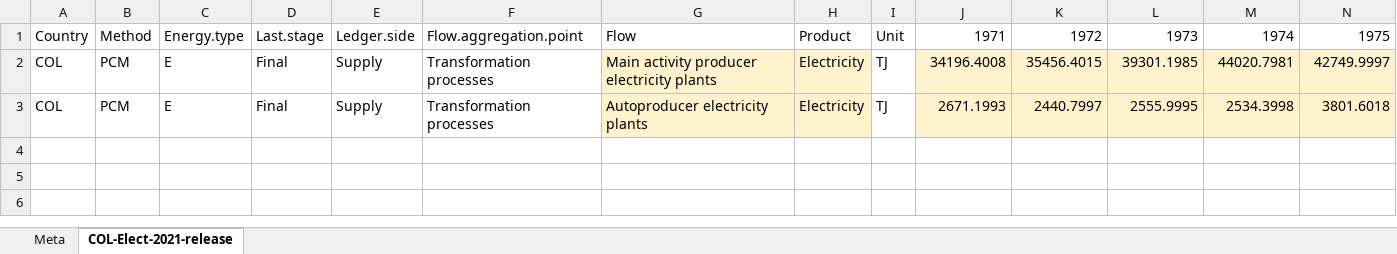
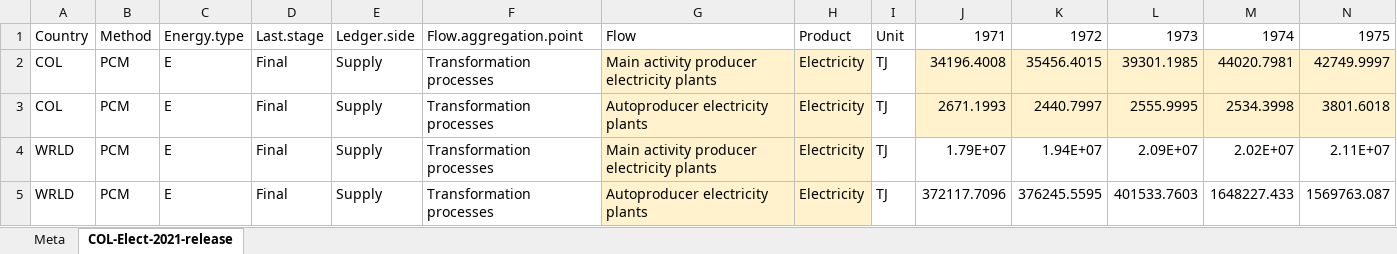
Before and after one commit to MatthewHeun/IEATools, an Excel workbook: data-raw/FixedCOLElect.xlsx, sheet COL-Elect-2021-release, drawn as a sheet; only a part is shown; values as stored, in another font and other column widths than the file's, no borders; rows hold the shown columns only; the diff names each change by its address in the sheet, - before the commit and + after, or states it on an @@ line.

Commit message:
Adding WRLD to fixed COL elect

```diff
--- a/data-raw/FixedCOLElect.xlsx (sheet COL-Elect-2021-release)
+++ b/data-raw/FixedCOLElect.xlsx (sheet COL-Elect-2021-release)
+row 4: WRLD | PCM | E | Final | Supply | Transformation processes | Main activity producer electricity plants | Electricity | TJ | 1.79E+07 | 1.94E+07 | 2.09E+07 | 2.02E+07 | 2.11E+07
+row 5: WRLD | PCM | E | Final | Supply | Transformation processes | Autoproducer electricity plants | Electricity | TJ | 372117.7096 | 376245.5595 | 401533.7603 | 1648227.433 | 1569763.087
```
Also changed, not shown: sheet Meta, 1 other file.
